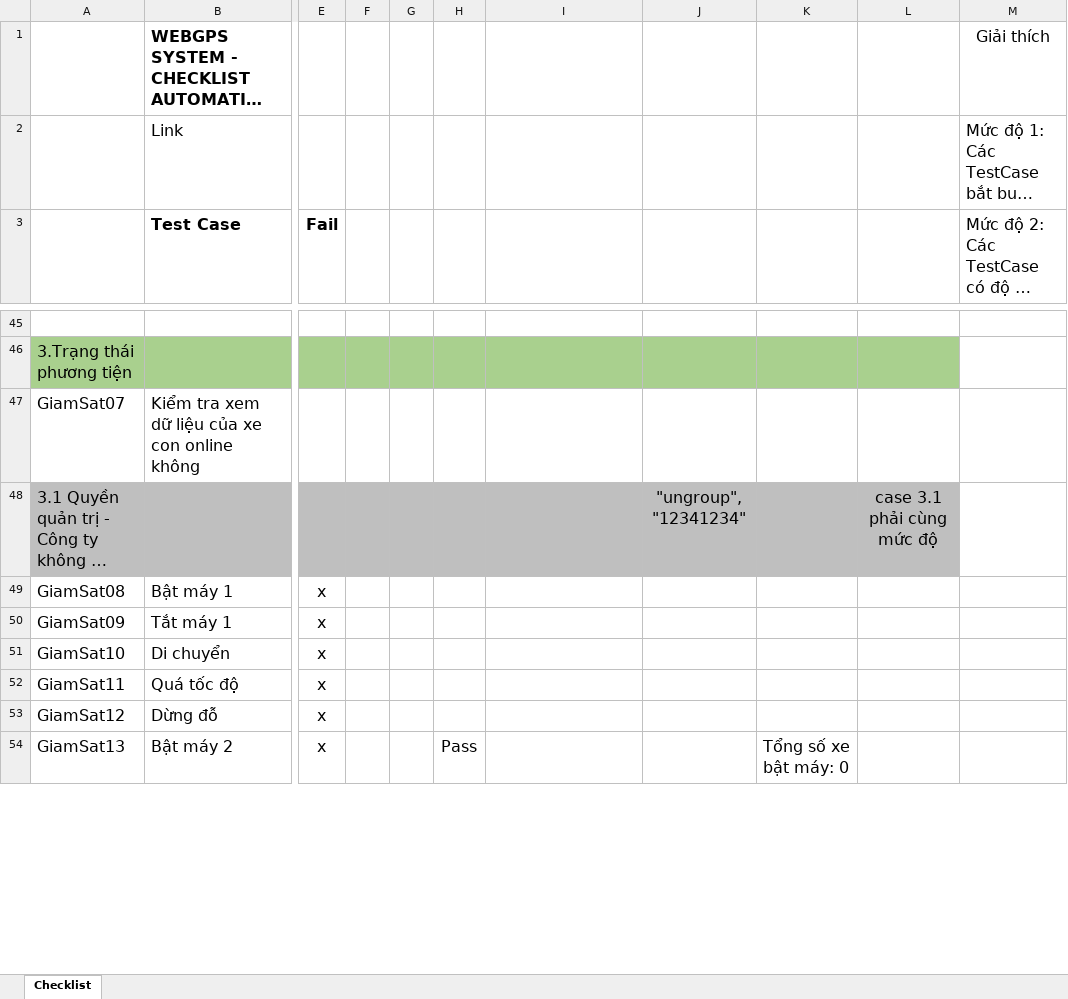
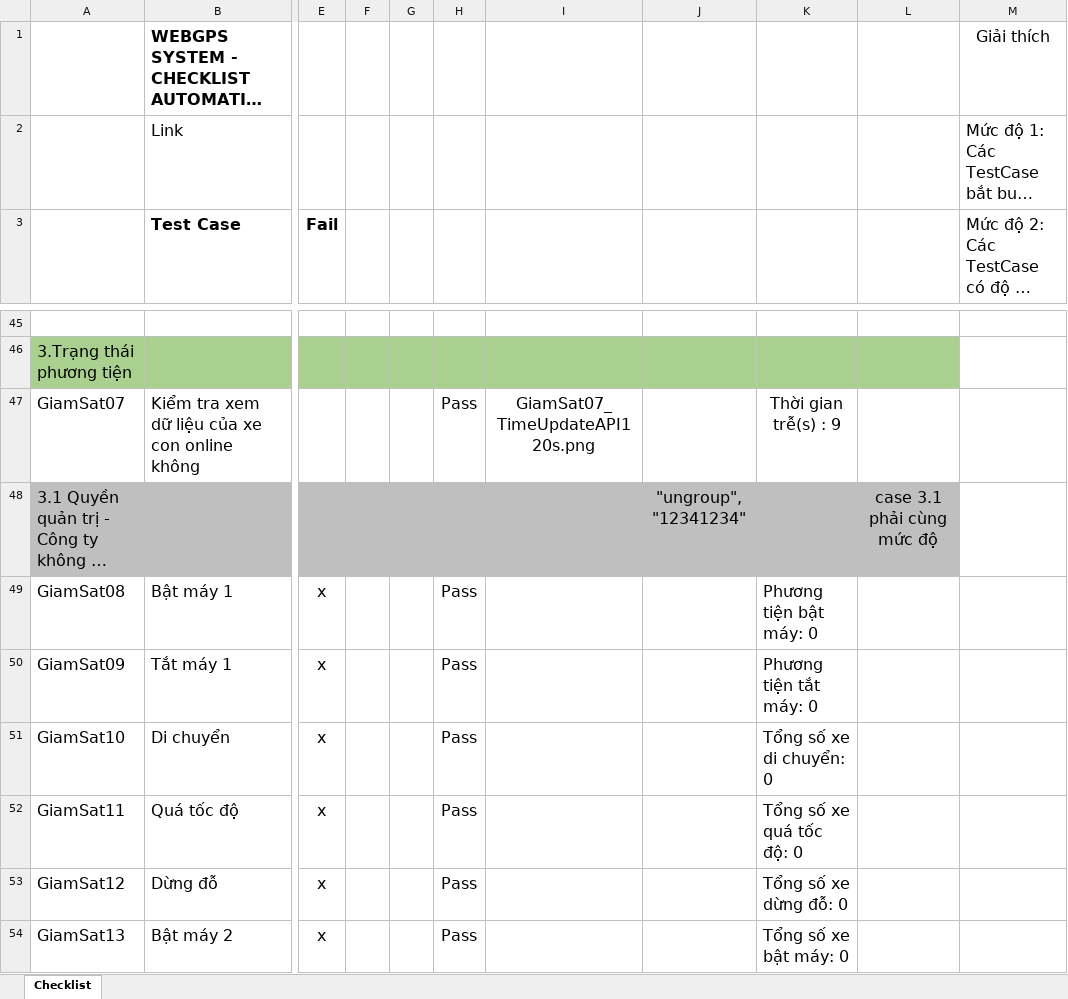
Before and after one commit to truongvck3313/ba_gpsv2, an Excel workbook: GPS_ChecklistForAutoTest.xlsx, sheet Checklist, drawn as a sheet; only a part is shown, gaps mark what is left out; long unchanged cells end in …; values as stored, in another font and other column widths than the file's, no borders; conditional formats not drawn; the diff covers the shown part only; the diff names each change by its address in the sheet, - before the commit and + after, or states it on an @@ line.

```diff
--- a/GPS_ChecklistForAutoTest.xlsx (sheet Checklist)
+++ b/GPS_ChecklistForAutoTest.xlsx (sheet Checklist)
-H47: (empty)
+H47: Pass
-I47: (empty)
+I47: GiamSat07_TimeUpdateAPI120s.png
-K47: (empty)
+K47: Thời gian trễ(s) : 9
-H49:H53: (empty)
+H49:H53: Pass
-K49: (empty)
+K49: Phương tiện bật máy: 0
-K50: (empty)
+K50: Phương tiện tắt máy: 0
-K51: (empty)
+K51: Tổng số xe di chuyển: 0
-K52: (empty)
+K52: Tổng số xe quá tốc độ: 0
-K53: (empty)
+K53: Tổng số xe dừng đỗ: 0
```
Also changed, not shown: 4 added rows, 4 removed rows and 739 edited cells elsewhere in this sheet, bangluudulieu_tamthoi.xlsx, 8 other files.
